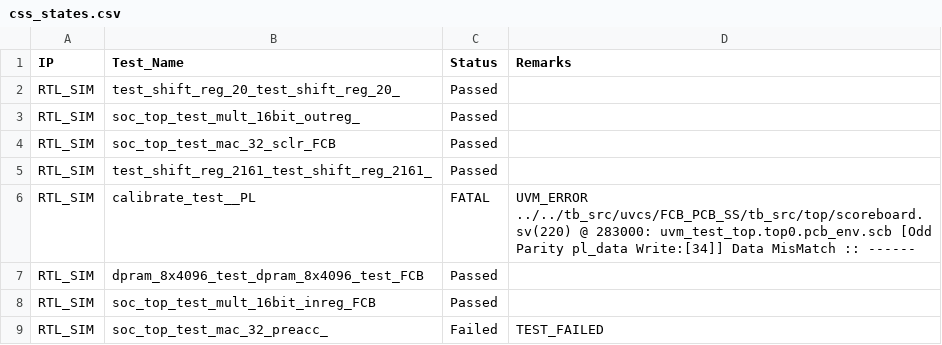
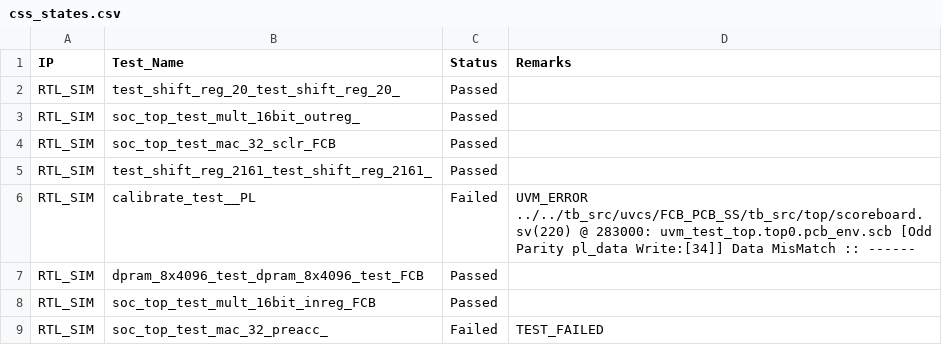
Before and after one commit to FarooqAhmed-pri/dash-app, a CSV file: css_states.csv, drawn as a sheet; only a part is shown; the diff covers the shown part only.

```diff
--- a/css_states.csv
+++ b/css_states.csv
@@ -5,4 +5,4 @@ RTL_SIM,soc_top_test_mac_32_sclr_FCB,Passed,
 RTL_SIM,test_shift_reg_2161_test_shift_reg_2161_,Passed,
-RTL_SIM,calibrate_test__PL,FATAL,"UVM_ERROR ../../tb_src/uvcs/FCB_PCB_SS/tb_src/top/scoreboard.sv(220) @ 283000: uvm_test_top.top0.pcb_env.scb [Odd Parity pl_data Write:[34]] Data MisMatch :: ------
-"
+RTL_SIM,calibrate_test__PL,Failed,"UVM_ERROR ../../tb_src/uvcs/FCB_PCB_SS/tb_src/top/scoreboard.sv(220) @ 283000: uvm_test_top.top0.pcb_env.scb [Odd Parity pl_data Write:[34]] Data MisMatch :: ------
+"
 RTL_SIM,dpram_8x4096_test_dpram_8x4096_test_FCB,Passed,
```
Also changed, not shown: 23 edited cells elsewhere in this file, 2 other files.
